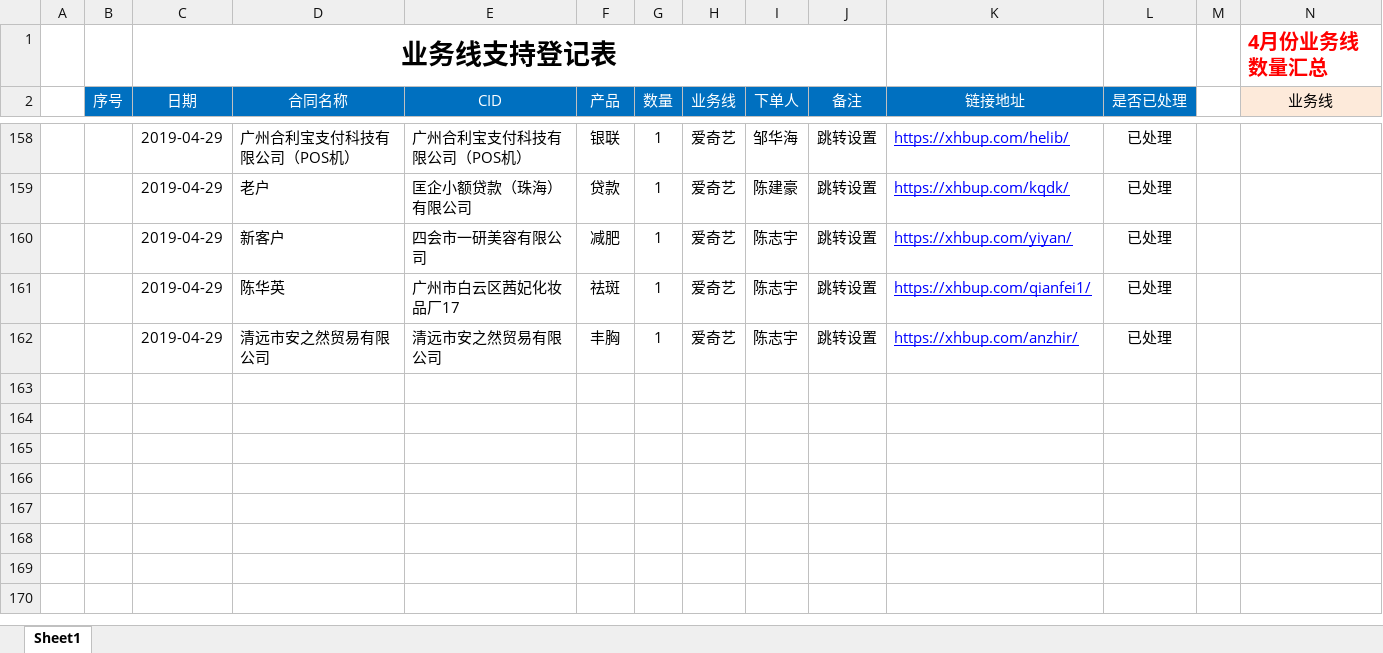
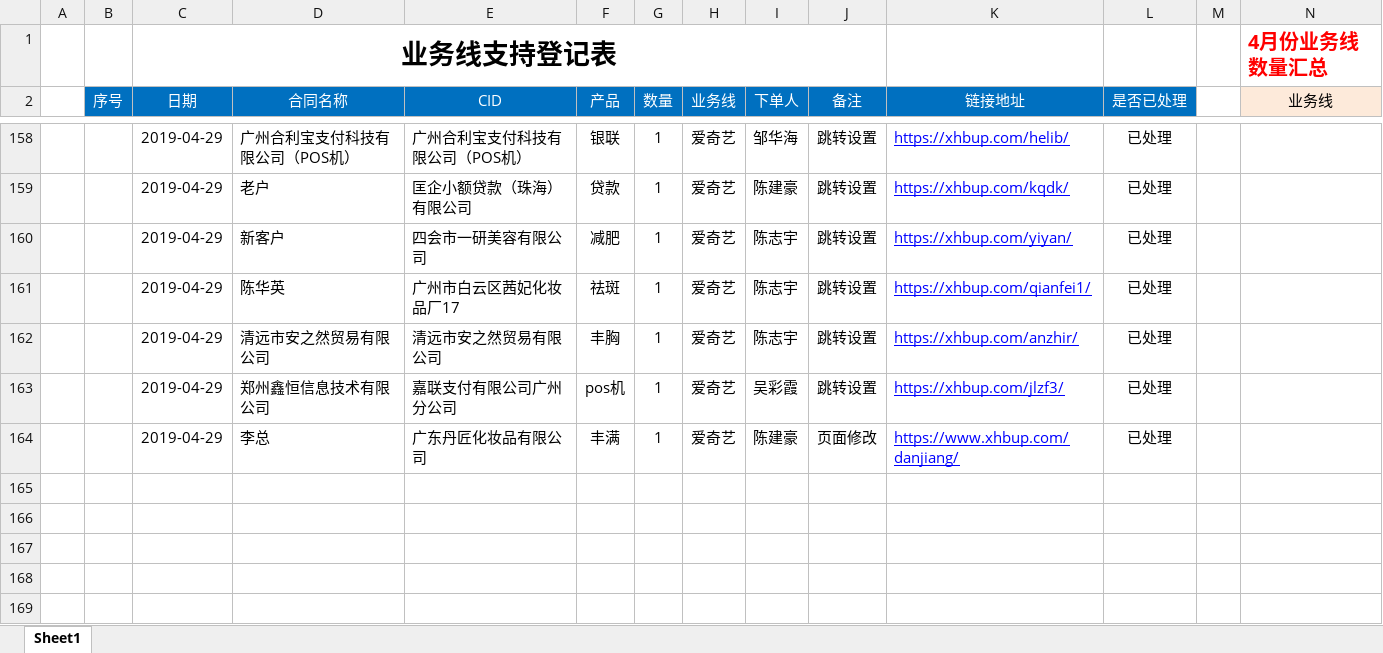
Before and after one commit to a279623002/myWork, an Excel workbook: 业务线技术支持登记表格式.xlsx, sheet Sheet1, drawn as a sheet; only a part is shown, gaps mark what is left out; the shorter side is filled out with more unchanged rows; values as stored, in another font and other column widths than the file's, no borders; charts and pictures not drawn; rows hold the shown columns only; the diff names each change by its address in the sheet, - before the commit and + after, or states it on an @@ line.

```diff
--- a/业务线技术支持登记表格式.xlsx (sheet Sheet1)
+++ b/业务线技术支持登记表格式.xlsx (sheet Sheet1)
-row 163: (empty)
+row 163:  |  | 2019-04-29 | 郑州鑫恒信息技术有限公司 | 嘉联支付有限公司广州分公司 | pos机 | 1 | 爱奇艺 | 吴彩霞 | 跳转设置 | https://xhbup.com/jlzf3/ | 已处理
-row 164: (empty)
+row 164:  |  | 2019-04-29 | 李总 | 广东丹匠化妆品有限公司 | 丰满 | 1 | 爱奇艺 | 陈建豪 | 页面修改 | https://www.xhbup.com/danjiang/ | 已处理
```
Also changed, not shown: charts or pictures, 1 other file.
